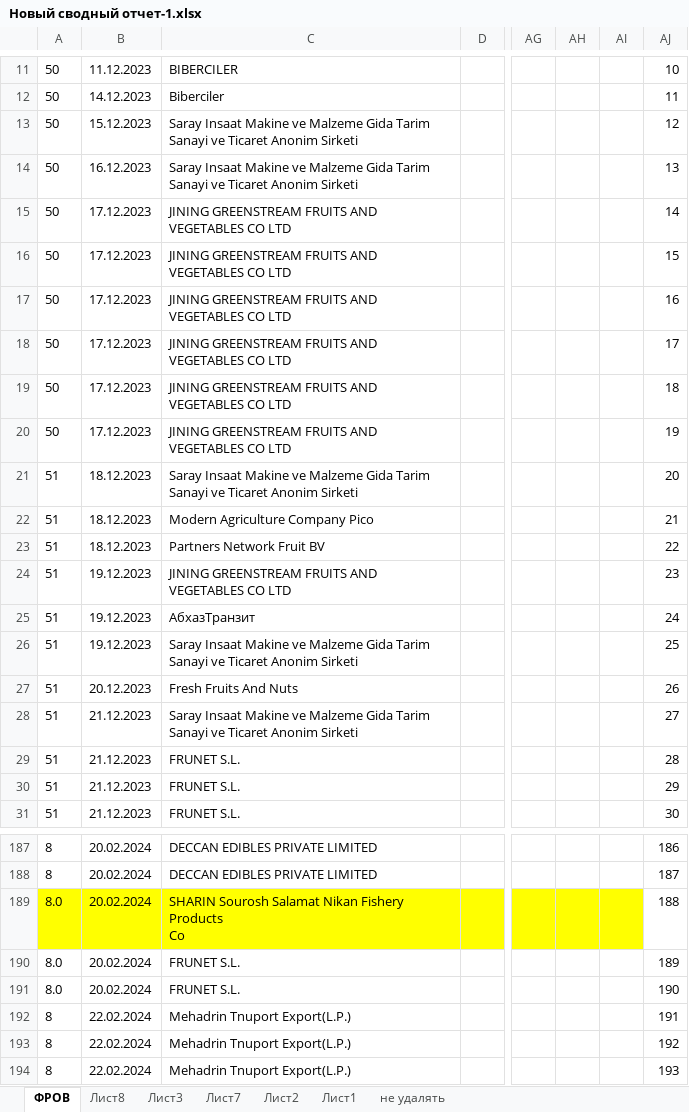
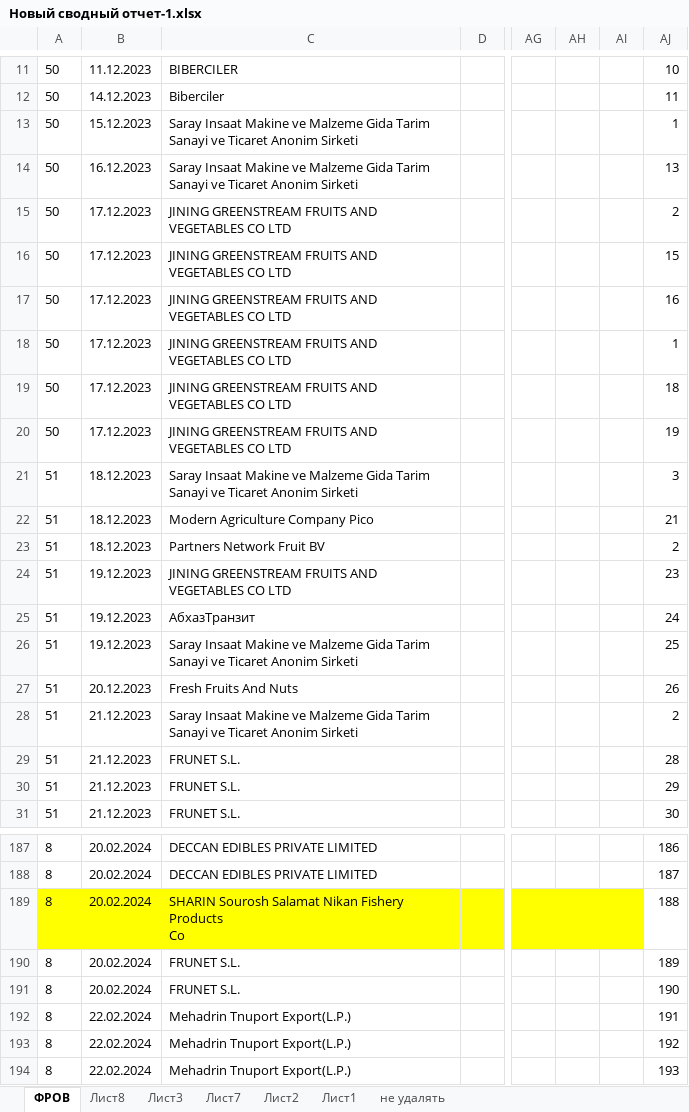
Before and after one commit to MishaJSR/excel_profi_bot, an Excel workbook: excel_docs/Новый сводный отчет-1.xlsx, sheet ФРОВ, drawn as a sheet; only a part is shown, gaps mark what is left out; values as stored, in another font and other column widths than the file's, no borders; the diff names each change by its address in the sheet, - before the commit and + after, or states it on an @@ line.

Commit message:
1.0.13_table

```diff
--- a/excel_docs/Новый сводный отчет-1.xlsx (sheet ФРОВ)
+++ b/excel_docs/Новый сводный отчет-1.xlsx (sheet ФРОВ)
-AJ13: 12
+AJ13: 1
-AJ15: 14
+AJ15: 2
-AJ18: 17
+AJ18: 1
-AJ21: 20
+AJ21: 3
-AJ23: 22
+AJ23: 2
-AJ28: 27
+AJ28: 2
-A189:A191: 8.0
+A189:A191: 8
```
Also changed, not shown: 2 other files.
